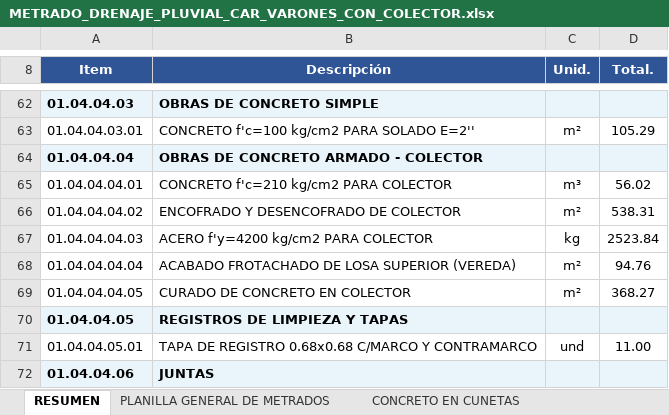
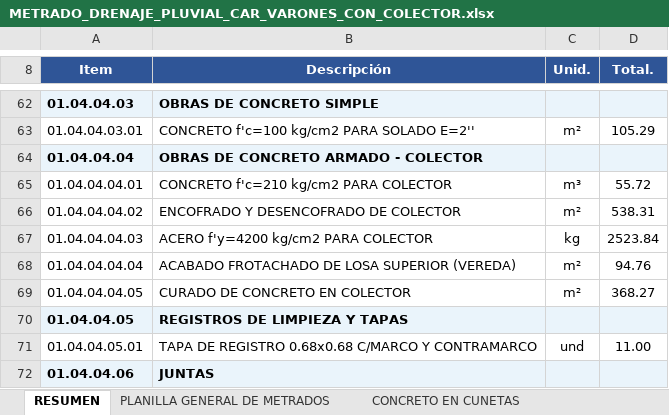
Before and after one commit to josedelcarmenpizarrosuarez10-debug/holaaa, an Excel workbook: entregables_varones/METRADO_DRENAJE_PLUVIAL_CAR_VARONES_CON_COLECTOR.xlsx, sheet RESUMEN, drawn as a sheet; only a part is shown, gaps mark what is left out; values as stored, in another font and other column widths than the file's, no borders; the diff names each change by its address in the sheet, - before the commit and + after, or states it on an @@ line.

```diff
--- a/entregables_varones/METRADO_DRENAJE_PLUVIAL_CAR_VARONES_CON_COLECTOR.xlsx (sheet RESUMEN)
+++ b/entregables_varones/METRADO_DRENAJE_PLUVIAL_CAR_VARONES_CON_COLECTOR.xlsx (sheet RESUMEN)
-D65 (Total.): 56.02
+D65 (Total.): 55.72
```
Also changed, not shown: sheet COLECTOR INSUMOS, sheet COLECTOR CONCRETO, sheet PLANILLA GENERAL DE METRADOS, sheet COLECTOR PARAMETROS, sheet COLECTOR REGISTROS Y TAPAS, insumos/metrados_vigentes/METRADO_DRENAJE_PLUVIAL_CAR_VARONES.xlsx, 27 other files.
